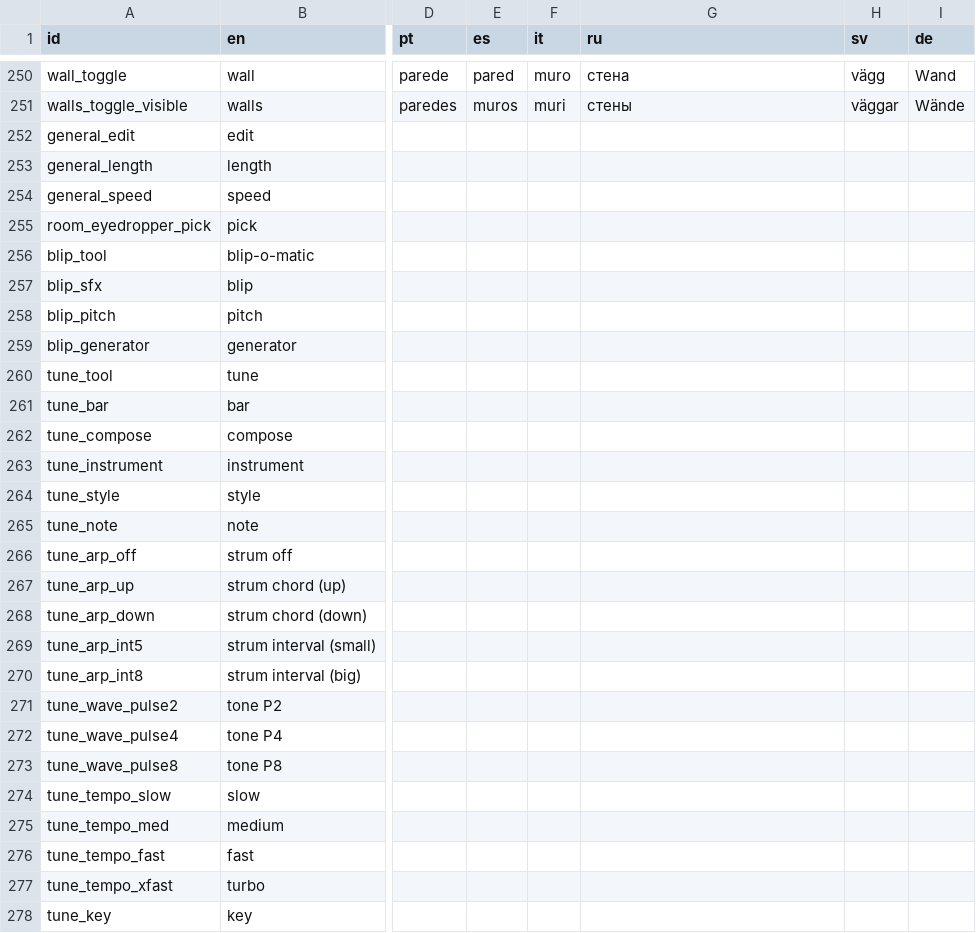
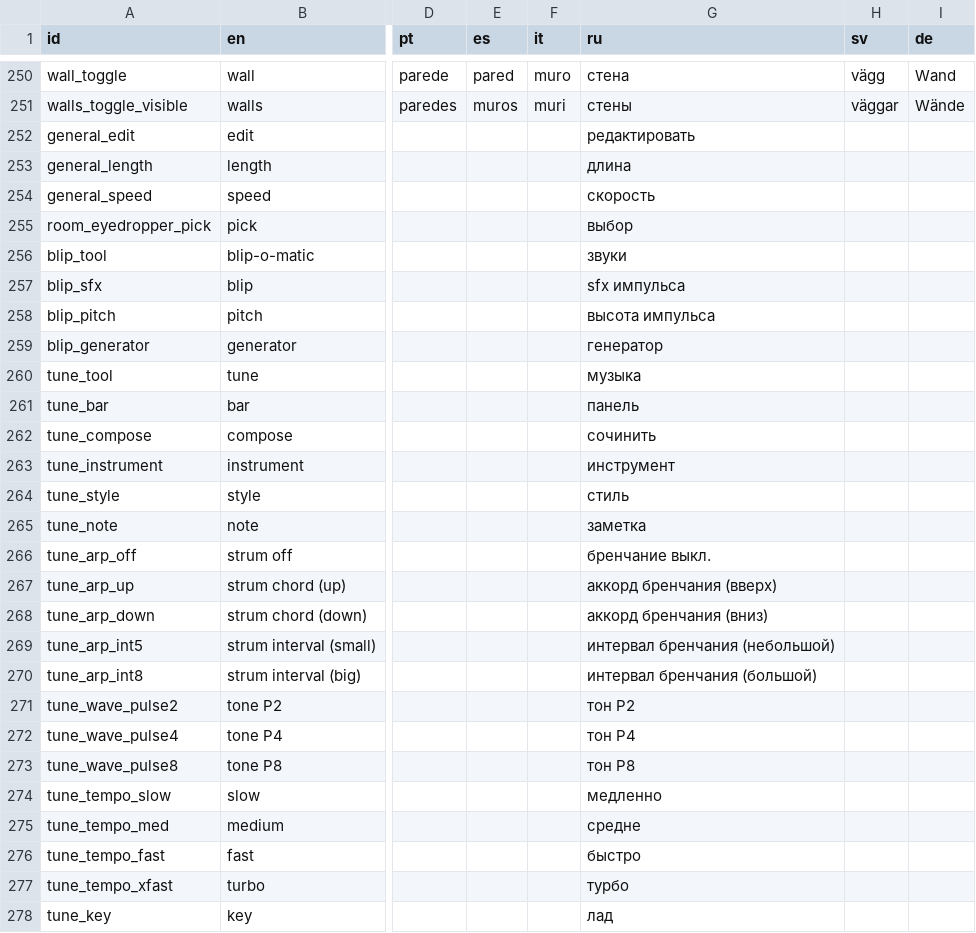
Before and after one commit to le-doux/bitsy, a TSV file: dev/resources/localization.tsv, drawn as a sheet; only a part is shown, gaps mark what is left out; the diff covers the shown part only; the diff names each change by its address in the sheet, - before the commit and + after, or states it on an @@ line.

```diff
--- a/dev/resources/localization.tsv
+++ b/dev/resources/localization.tsv
-G252 (ru): (empty)
+G252 (ru): редактировать
-G253 (ru): (empty)
+G253 (ru): длина
-G254 (ru): (empty)
+G254 (ru): скорость
-G255 (ru): (empty)
+G255 (ru): выбор
-G256 (ru): (empty)
+G256 (ru): звуки
-G257 (ru): (empty)
+G257 (ru): sfx импульса
-G258 (ru): (empty)
+G258 (ru): высота импульса
-G259 (ru): (empty)
+G259 (ru): генератор
-G260 (ru): (empty)
+G260 (ru): музыка
-G261 (ru): (empty)
+G261 (ru): панель
-G262 (ru): (empty)
+G262 (ru): сочинить
-G263 (ru): (empty)
+G263 (ru): инструмент
-G264 (ru): (empty)
+G264 (ru): стиль
-G265 (ru): (empty)
+G265 (ru): заметка
-G266 (ru): (empty)
+G266 (ru): бренчание выкл.
-G267 (ru): (empty)
+G267 (ru): аккорд бренчания (вверх)
-G268 (ru): (empty)
+G268 (ru): аккорд бренчания (вниз)
-G269 (ru): (empty)
+G269 (ru): интервал бренчания (небольшой)
-G270 (ru): (empty)
+G270 (ru): интервал бренчания (большой)
-G271 (ru): (empty)
+G271 (ru): тон P2
-G272 (ru): (empty)
+G272 (ru): тон P4
-G273 (ru): (empty)
+G273 (ru): тон P8
-G274 (ru): (empty)
+G274 (ru): медленно
-G275 (ru): (empty)
+G275 (ru): средне
-G276 (ru): (empty)
+G276 (ru): быстро
-G277 (ru): (empty)
+G277 (ru): турбо
-G278 (ru): (empty)
+G278 (ru): лад
```
Also changed, not shown: 101 edited cells elsewhere in this file, 6 other files.
